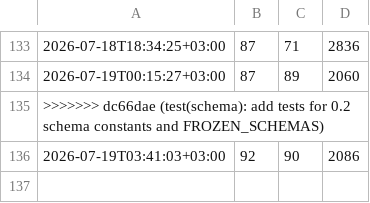
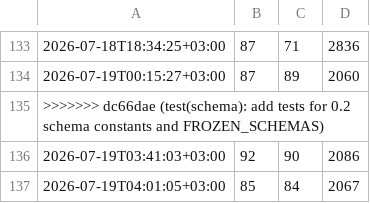
Before and after one commit to corpunum/OpenLunum, a CSV file: reports/pi-loop/temps.csv, drawn as a sheet; only a part is shown, gaps mark what is left out; the diff names each change by its address in the sheet, - before the commit and + after, or states it on an @@ line.

```diff
--- a/reports/pi-loop/temps.csv
+++ b/reports/pi-loop/temps.csv
+row 137: 2026-07-19T04:01:05+03:00 | 85 | 84 | 2067
```
Also changed, not shown: 1 other file.
